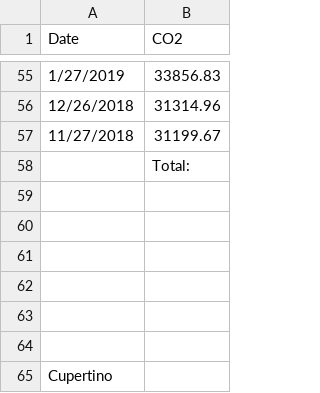
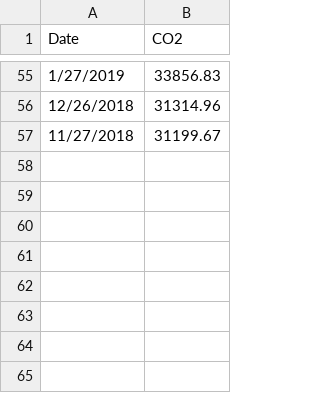
Before and after one commit to hursh-shah/fuhsd-sustainability-dashboard-updated, a CSV file: data_processed/Cupertino_co2.csv, drawn as a sheet; only a part is shown, gaps mark what is left out; the diff names each change by its address in the sheet, - before the commit and + after, or states it on an @@ line.

```diff
--- a/data_processed/Cupertino_co2.csv
+++ b/data_processed/Cupertino_co2.csv
-row 58:  | Total:
-row 59: (empty)
-row 60: (empty)
-row 61: (empty)
-row 62: (empty)
-row 63: (empty)
-row 64: (empty)
-row 65: Cupertino
```
Also changed, not shown: data_processed/Homestead_co2.csv, data_processed/Monta Vista_co2.csv, 2 other files.
